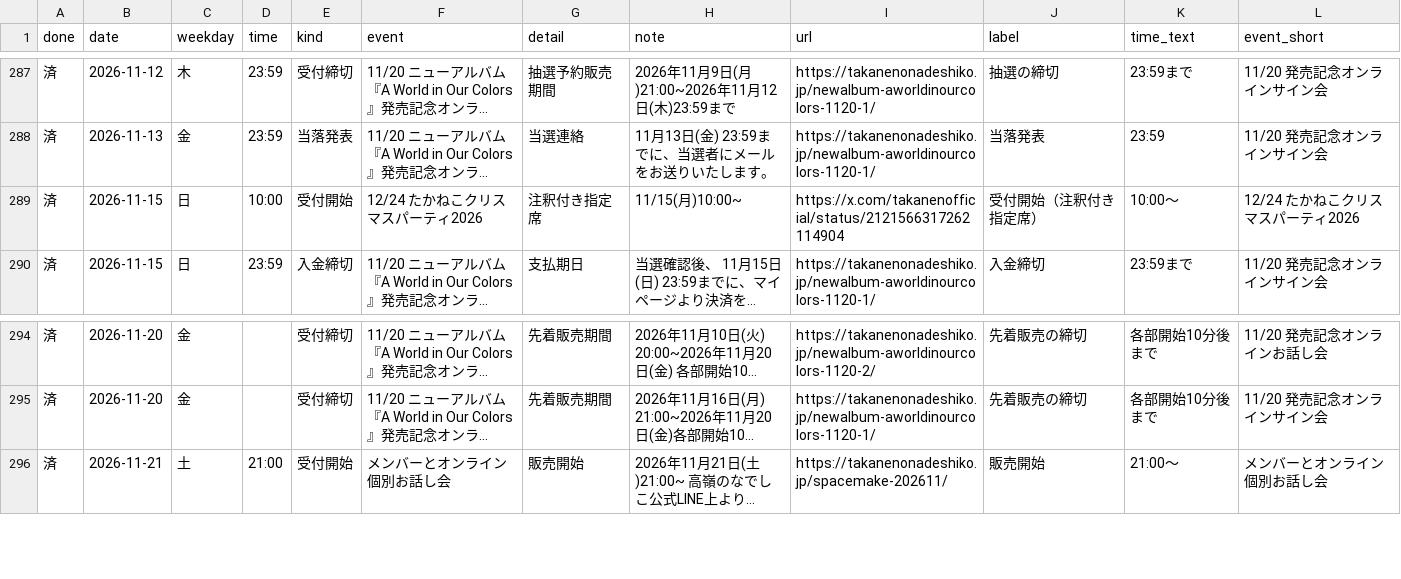
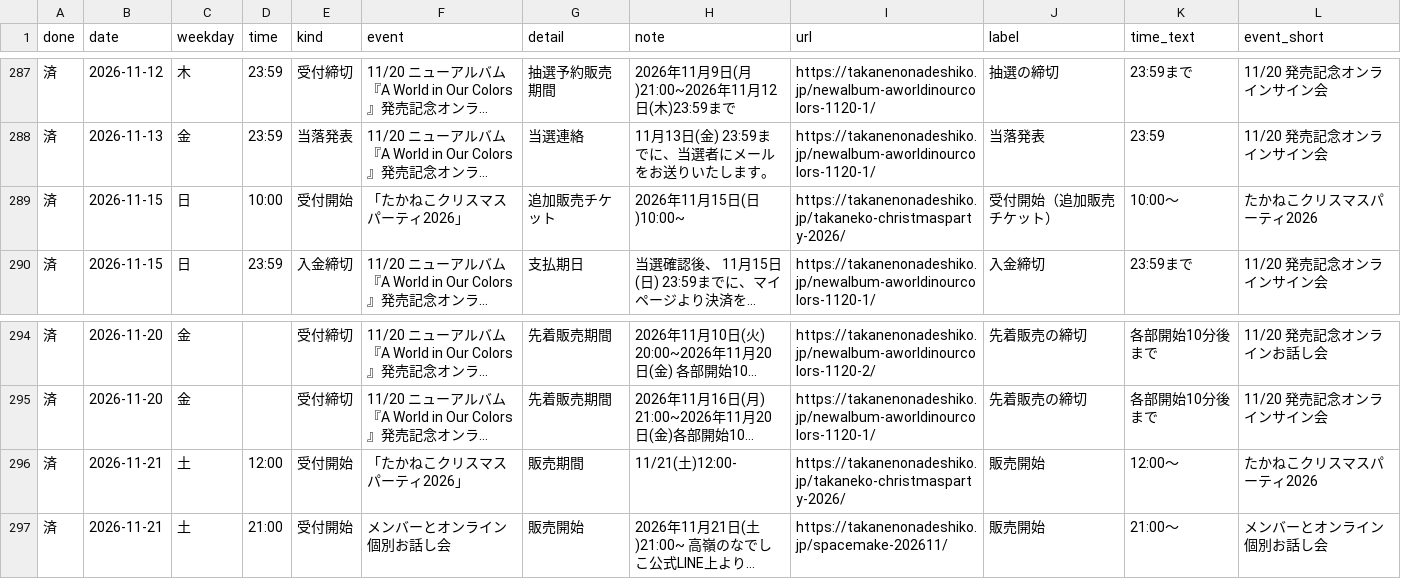
Before and after one commit to takaneko-fan/schedule, a CSV file: deadlines.csv, drawn as a sheet; only a part is shown, gaps mark what is left out; long unchanged cells end in …; the diff names each change by its address in the sheet, - before the commit and + after, or states it on an @@ line.

```diff
--- a/deadlines.csv
+++ b/deadlines.csv
-F289 (event): 12/24 たかねこクリスマスパーティ2026
+F289 (event): 「たかねこクリスマスパーティ2026」
-G289 (detail): 注釈付き指定席
+G289 (detail): 追加販売チケット
-H289 (note): 11/15(月)10:00~
+H289 (note): 2026年11月15日(日)10:00~
-I289 (url): https://x.com/takanenofficial/status/2121566317262114904
+I289 (url): https://takanenonadeshiko.jp/takaneko-christmasparty-2026/
-J289 (label): 受付開始（注釈付き指定席）
+J289 (label): 受付開始（追加販売チケット）
-L289 (event_short): 12/24 たかねこクリスマスパーティ2026
+L289 (event_short): たかねこクリスマスパーティ2026
+row 296: 済 | 2026-11-21 | 土 | 12:00 | 受付開始 | 「たかねこクリスマスパーティ2026」 | 販売期間 | 11/21(土)12:00- | https://takanenonadeshiko.jp/takaneko-christmasparty-2026/ | 販売開始 | 12:00〜 | たかねこクリスマスパーティ2026
```
Also changed, not shown: schedule.csv, 6 other files.
